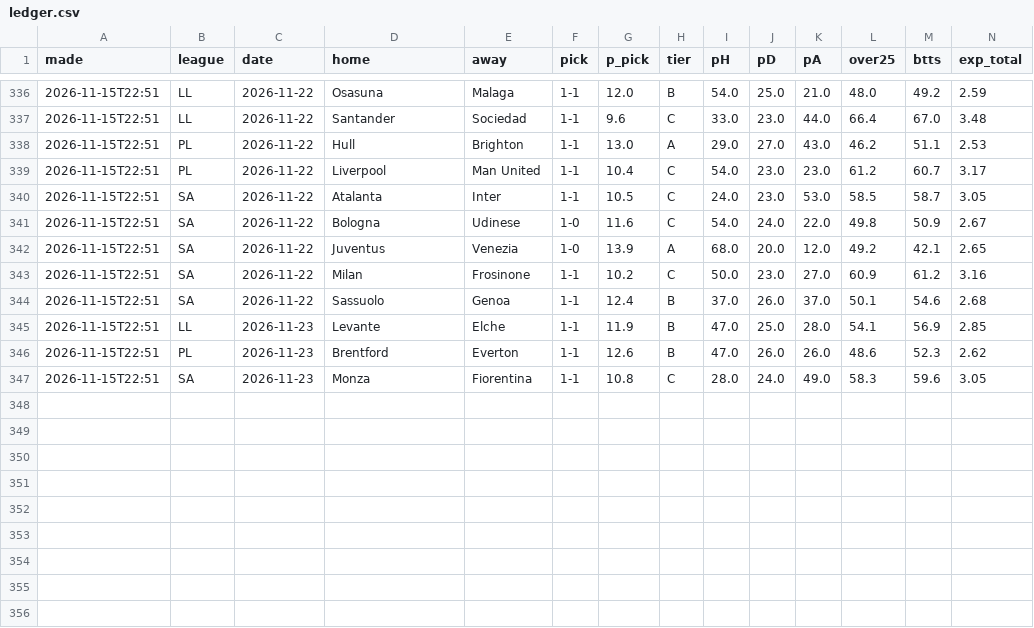
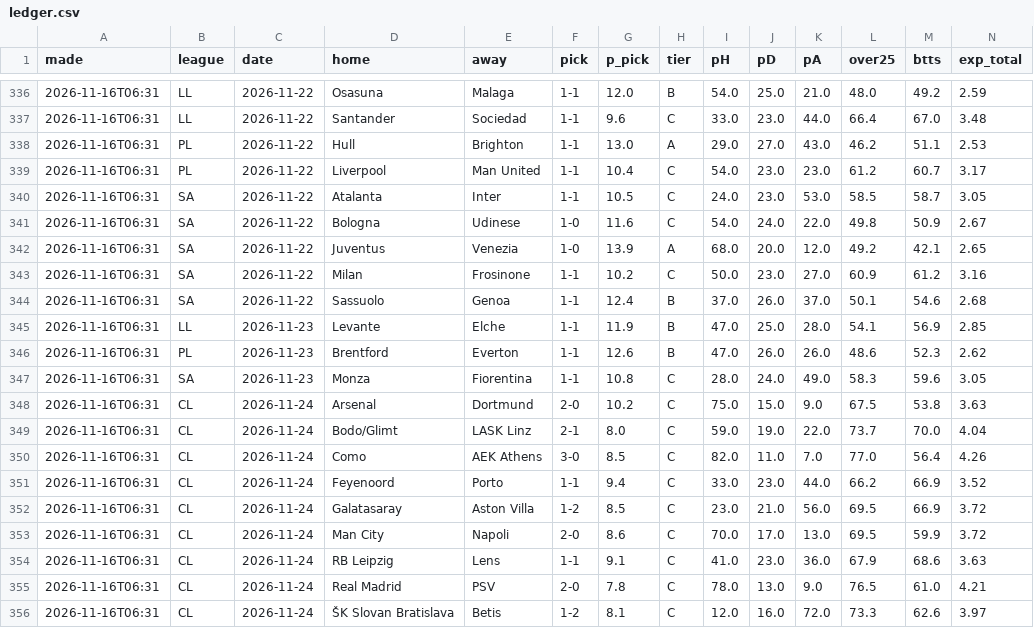
Before and after one commit to itzik200592-byte/score-oracle, a CSV file: data/ledger.csv, drawn as a sheet; only a part is shown, gaps mark what is left out; rows hold the shown columns only; the diff covers the shown part only; the diff names each change by its address in the sheet, - before the commit and + after, or states it on an @@ line.

```diff
--- a/data/ledger.csv
+++ b/data/ledger.csv
-A336:A347 (made): 2026-11-15T22:51
+A336:A347 (made): 2026-11-16T06:31
+row 348: 2026-11-16T06:31 | CL | 2026-11-24 | Arsenal | Dortmund | 2-0 | 10.2 | C | 75.0 | 15.0 | 9.0 | 67.5 | 53.8 | 3.63
+row 349: 2026-11-16T06:31 | CL | 2026-11-24 | Bodo/Glimt | LASK Linz | 2-1 | 8.0 | C | 59.0 | 19.0 | 22.0 | 73.7 | 70.0 | 4.04
+row 350: 2026-11-16T06:31 | CL | 2026-11-24 | Como | AEK Athens | 3-0 | 8.5 | C | 82.0 | 11.0 | 7.0 | 77.0 | 56.4 | 4.26
+row 351: 2026-11-16T06:31 | CL | 2026-11-24 | Feyenoord | Porto | 1-1 | 9.4 | C | 33.0 | 23.0 | 44.0 | 66.2 | 66.9 | 3.52
+row 352: 2026-11-16T06:31 | CL | 2026-11-24 | Galatasaray | Aston Villa | 1-2 | 8.5 | C | 23.0 | 21.0 | 56.0 | 69.5 | 66.9 | 3.72
+row 353: 2026-11-16T06:31 | CL | 2026-11-24 | Man City | Napoli | 2-0 | 8.6 | C | 70.0 | 17.0 | 13.0 | 69.5 | 59.9 | 3.72
+row 354: 2026-11-16T06:31 | CL | 2026-11-24 | RB Leipzig | Lens | 1-1 | 9.1 | C | 41.0 | 23.0 | 36.0 | 67.9 | 68.6 | 3.63
+row 355: 2026-11-16T06:31 | CL | 2026-11-24 | Real Madrid | PSV | 2-0 | 7.8 | C | 78.0 | 13.0 | 9.0 | 76.5 | 61.0 | 4.21
+row 356: 2026-11-16T06:31 | CL | 2026-11-24 | ŠK Slovan Bratislava | Betis | 1-2 | 8.1 | C | 12.0 | 16.0 | 72.0 | 73.3 | 62.6 | 3.97
```
Also changed, not shown: 29 edited cells elsewhere in this file, 2 other files.
